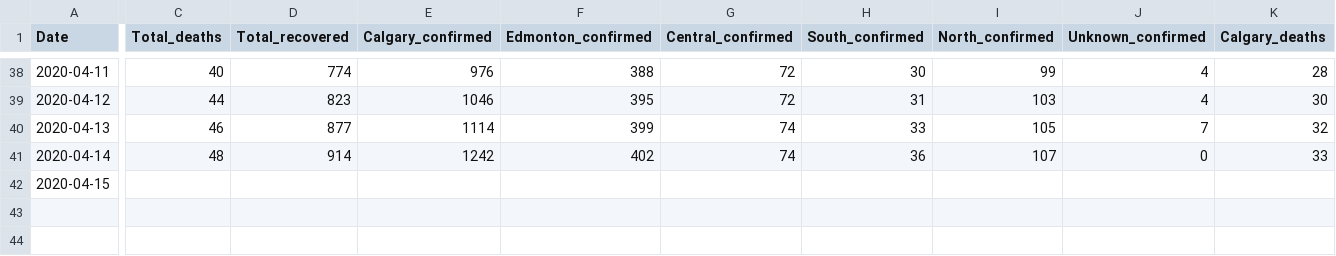
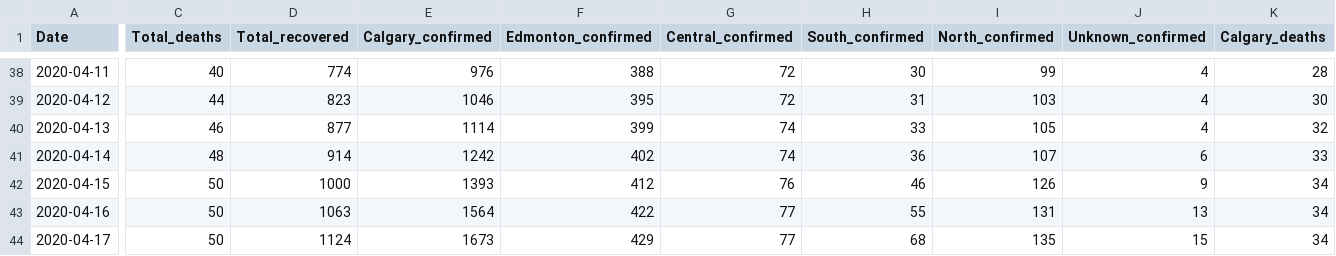
Before and after one commit to analythium/covid-19, a CSV file: data/covid-19-canada-alberta.csv, drawn as a sheet; only a part is shown, gaps mark what is left out; rows hold the shown columns only; the diff covers the shown part only; the diff names each change by its address in the sheet, - before the commit and + after, or states it on an @@ line.

Commit message:
Update covid-19-canada-alberta.csv

```diff
--- a/data/covid-19-canada-alberta.csv
+++ b/data/covid-19-canada-alberta.csv
-J40 (Unknown_confirmed): 7
+J40 (Unknown_confirmed): 4
-J41 (Unknown_confirmed): 0
+J41 (Unknown_confirmed): 6
-C42 (Total_deaths): (empty)
+C42 (Total_deaths): 50
-D42 (Total_recovered): (empty)
+D42 (Total_recovered): 1000
-E42 (Calgary_confirmed): (empty)
+E42 (Calgary_confirmed): 1393
-F42 (Edmonton_confirmed): (empty)
+F42 (Edmonton_confirmed): 412
-G42 (Central_confirmed): (empty)
+G42 (Central_confirmed): 76
-H42 (South_confirmed): (empty)
+H42 (South_confirmed): 46
-I42 (North_confirmed): (empty)
+I42 (North_confirmed): 126
-J42 (Unknown_confirmed): (empty)
+J42 (Unknown_confirmed): 9
-K42 (Calgary_deaths): (empty)
+K42 (Calgary_deaths): 34
+row 43: 2020-04-16 | 50 | 1063 | 1564 | 422 | 77 | 55 | 131 | 13 | 34
+row 44: 2020-04-17 | 50 | 1124 | 1673 | 429 | 77 | 68 | 135 | 15 | 34
```
Also changed, not shown: 5 edited cells elsewhere in this file.
